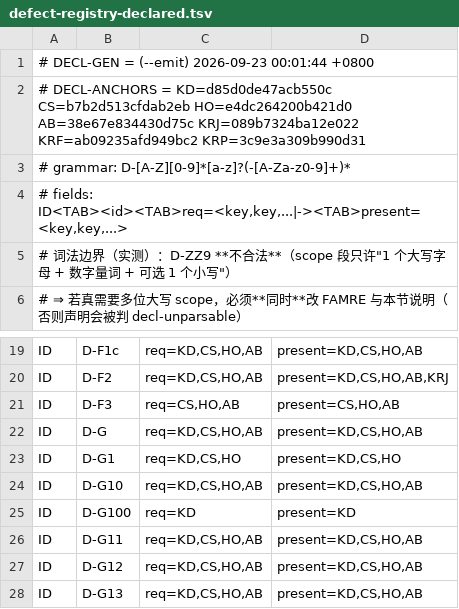
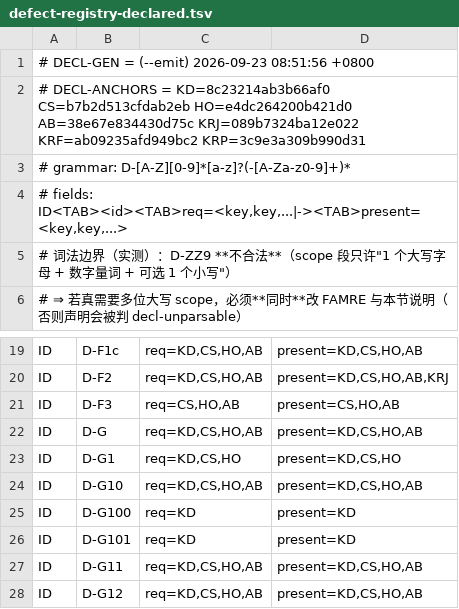
Before and after one commit to isharrrry/WPFOnLinux, a TSV file: build/MilBridge/tools/defect-registry-declared.tsv, drawn as a sheet; only a part is shown, gaps mark what is left out; the shorter side is filled out with more unchanged rows.

```diff
--- a/build/MilBridge/tools/defect-registry-declared.tsv
+++ b/build/MilBridge/tools/defect-registry-declared.tsv
@@ -1,3 +1,3 @@
-# DECL-GEN = (--emit) 2026-09-23 00:01:44 +0800
-# DECL-ANCHORS = KD=d85d0de47acb550c CS=b7b2d513cfdab2eb HO=e4dc264200b421d0 AB=38e67e834430d75c KRJ=089b7324ba12e022 KRF=ab09235afd949bc2 KRP=3c9e3a309b990d31
+# DECL-GEN = (--emit) 2026-09-23 08:51:56 +0800
+# DECL-ANCHORS = KD=8c23214ab3b66af0 CS=b7b2d513cfdab2eb HO=e4dc264200b421d0 AB=38e67e834430d75c KRJ=089b7324ba12e022 KRF=ab09235afd949bc2 KRP=3c9e3a309b990d31
 # grammar: D-[A-Z][0-9]*[a-z]?(-[A-Za-z0-9]+)*
@@ -25,2 +25,3 @@ ID	D-G10	req=KD,CS,HO,AB	present=KD,CS,HO,AB
 ID	D-G100	req=KD	present=KD
+ID	D-G101	req=KD	present=KD
 ID	D-G11	req=KD,CS,HO,AB	present=KD,CS,HO,AB
```
Also changed, not shown: 2 other files.
